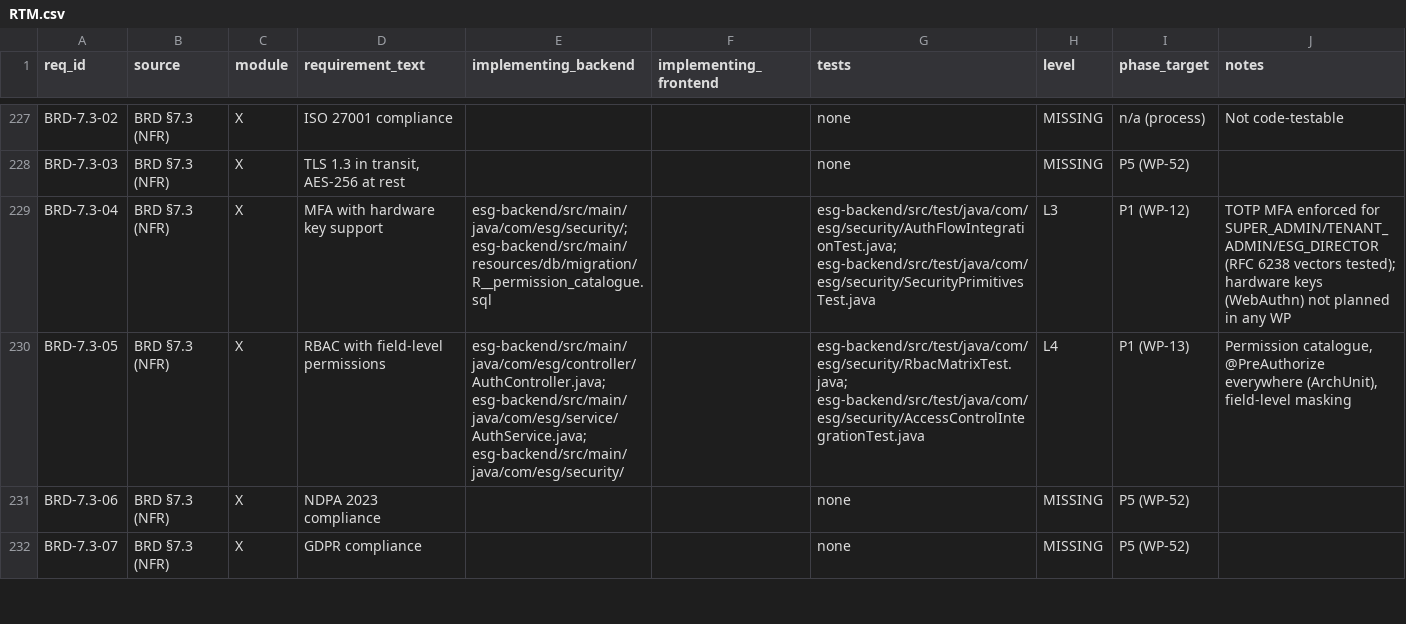
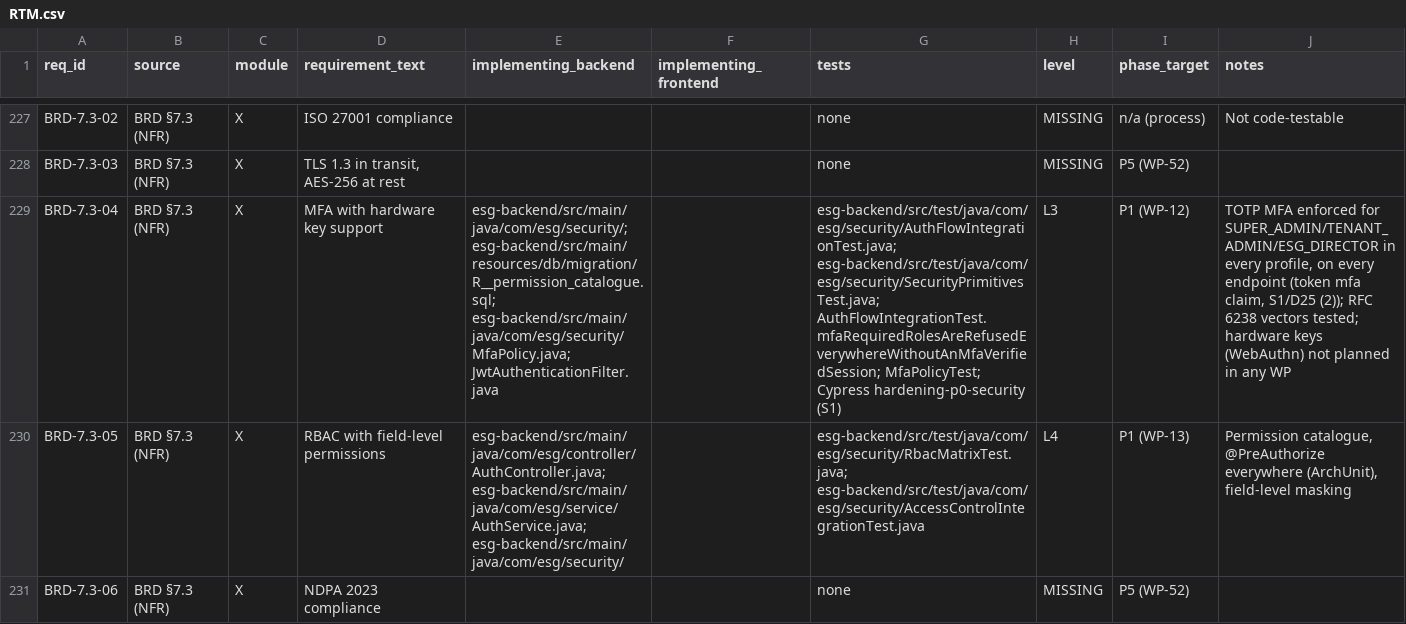
Before and after one commit to Mohalidesigns/atheris-ESG, a CSV file: docs/esg-completion/RTM.csv, drawn as a sheet; only a part is shown, gaps mark what is left out; the shorter side is filled out with more unchanged rows; the diff covers the shown part only; the diff names each change by its address in the sheet, - before the commit and + after, or states it on an @@ line.

```diff
--- a/docs/esg-completion/RTM.csv
+++ b/docs/esg-completion/RTM.csv
-E229 (implementing_backend): esg-backend/src/main/java/com/esg/security/; esg-backend/src/main/resources/db/migration/R__permission_catalogue.sql
+E229 (implementing_backend): esg-backend/src/main/java/com/esg/security/; esg-backend/src/main/resources/db/migration/R__permission_catalogue.sql; esg-backend/src/main/java/com/esg/security/MfaPolicy.java; JwtAuthenticationFilter.java
-G229 (tests): esg-backend/src/test/java/com/esg/security/AuthFlowIntegrationTest.java; esg-backend/src/test/java/com/esg/security/SecurityPrimitivesTest.java
+G229 (tests): esg-backend/src/test/java/com/esg/security/AuthFlowIntegrationTest.java; esg-backend/src/test/java/com/esg/security/SecurityPrimitivesTest.java; AuthFlowIntegrationTest.mfaRequiredRolesAreRefusedEverywhereWithoutAnMfaVerifiedSession; MfaPolicyTest; Cypress hardening-p0-security (S1)
-J229 (notes): …for SUPER_ADMIN/TENANT_ADMIN/ESG_DIRECTOR (RFC 6238 vectors tested); hardware keys…
+J229 (notes): …for SUPER_ADMIN/TENANT_ADMIN/ESG_DIRECTOR in every profile, on every endpoint (token mfa claim, S1/D25 (2)); RFC 6238 vectors tested; hardware keys…
```
Also changed, not shown: 9 edited cells elsewhere in this file, docs/esg-completion/FEATURE_REALITY_MATRIX.csv, docs/esg-completion/FIELD_INVENTORY.csv, 9 other files.
